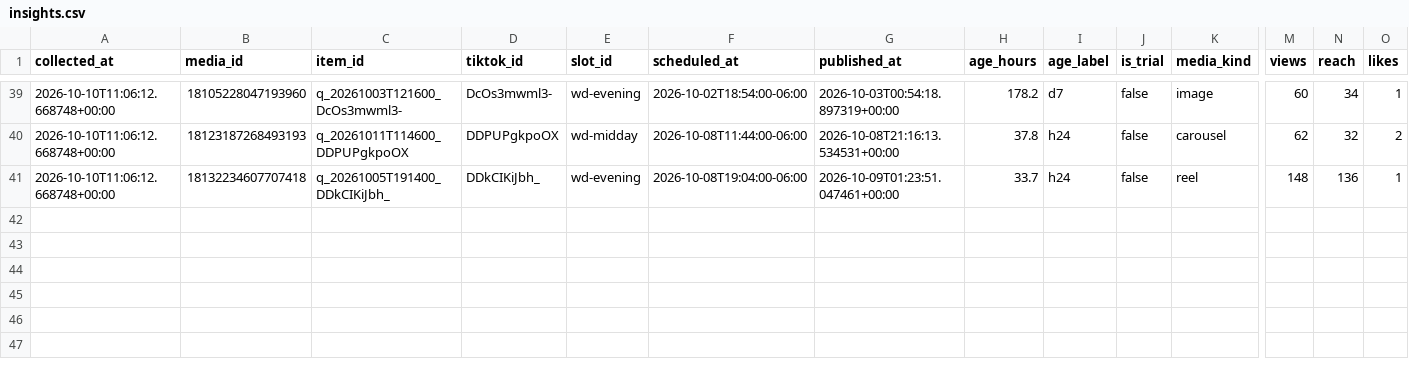
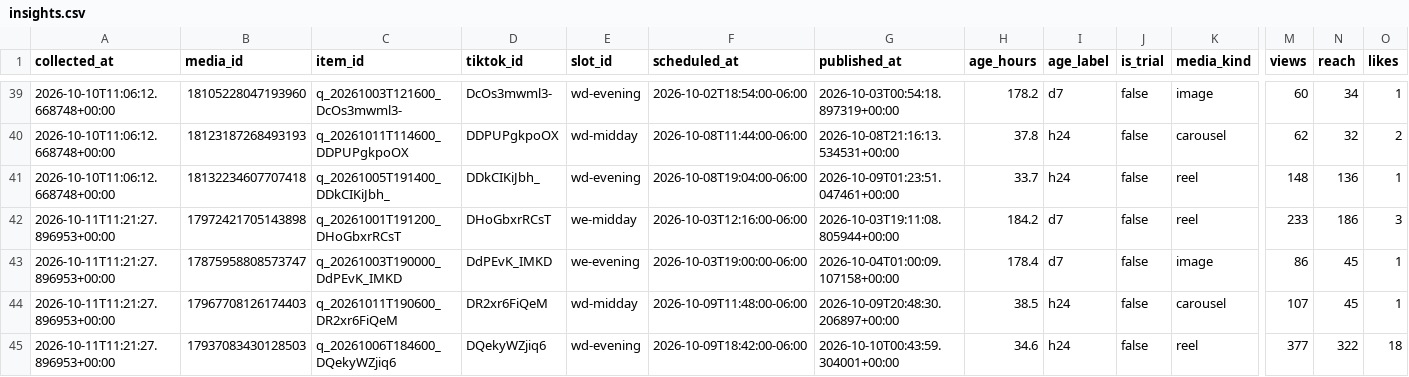
Before and after one commit to mktjamesolaya-cloud/jamesolaya-es-social, a CSV file: data/insights.csv, drawn as a sheet; only a part is shown, gaps mark what is left out; rows hold the shown columns only; the diff names each change by its address in the sheet, - before the commit and + after, or states it on an @@ line.

Commit message:
Metricas coletadas no run 38135248132

```diff
--- a/data/insights.csv
+++ b/data/insights.csv
+row 42: 2026-10-11T11:21:27.896953+00:00 | 17972421705143898 | q_20261001T191200_DHoGbxrRCsT | DHoGbxrRCsT | we-midday | 2026-10-03T12:16:00-06:00 | 2026-10-03T19:11:08.805944+00:00 | 184.2 | d7 | false | reel | 233 | 186 | 3
+row 43: 2026-10-11T11:21:27.896953+00:00 | 17875958808573747 | q_20261003T190000_DdPEvK_IMKD | DdPEvK_IMKD | we-evening | 2026-10-03T19:00:00-06:00 | 2026-10-04T01:00:09.107158+00:00 | 178.4 | d7 | false | image | 86 | 45 | 1
+row 44: 2026-10-11T11:21:27.896953+00:00 | 17967708126174403 | q_20261011T190600_DR2xr6FiQeM | DR2xr6FiQeM | wd-midday | 2026-10-09T11:48:00-06:00 | 2026-10-09T20:48:30.206897+00:00 | 38.5 | h24 | false | carousel | 107 | 45 | 1
+row 45: 2026-10-11T11:21:27.896953+00:00 | 17937083430128503 | q_20261006T184600_DQekyWZjiq6 | DQekyWZjiq6 | wd-evening | 2026-10-09T18:42:00-06:00 | 2026-10-10T00:43:59.304001+00:00 | 34.6 | h24 | false | reel | 377 | 322 | 18
```
